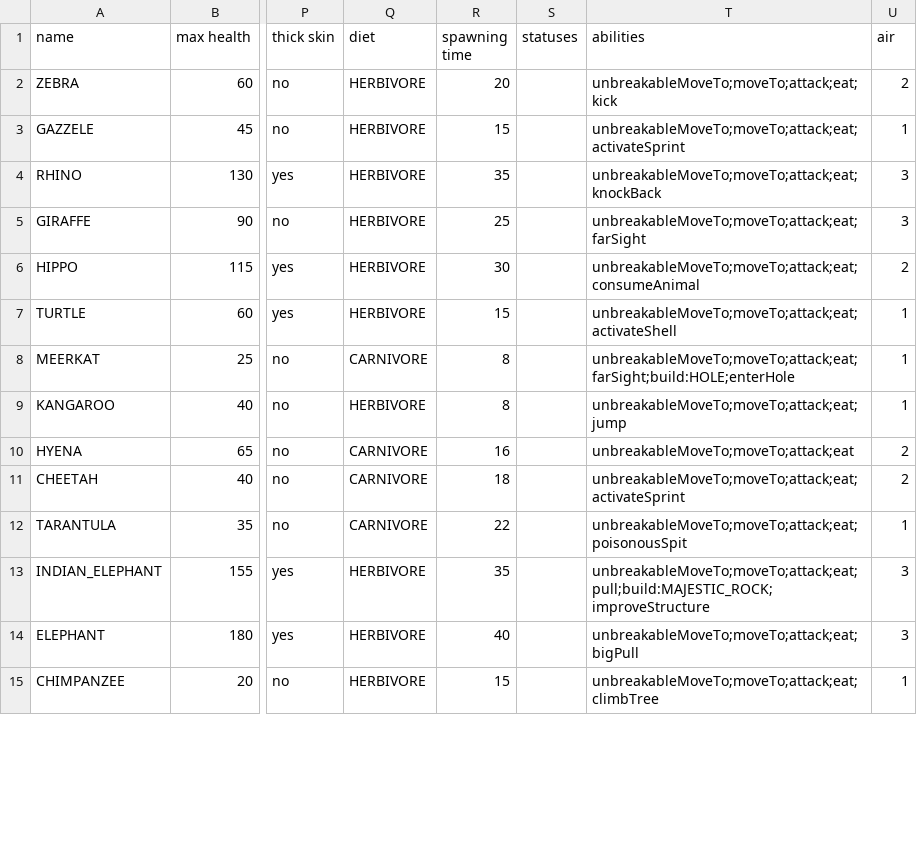
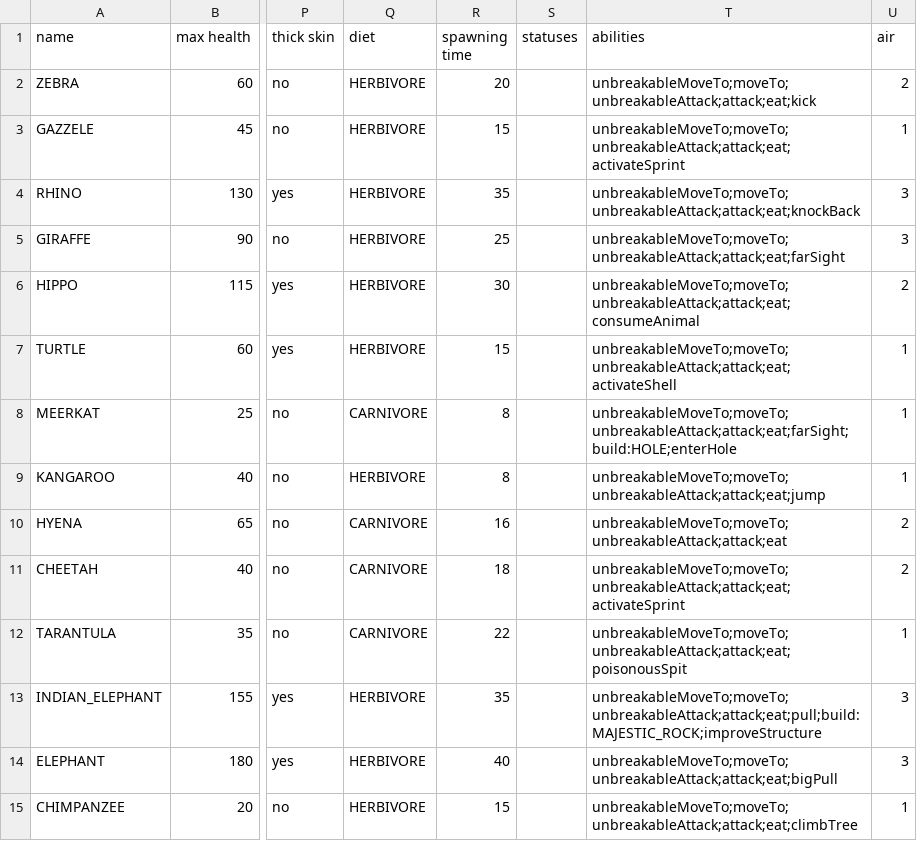
Before and after one commit to TomasKalva/SanguineGenesis, a CSV file: SanguineGenesis/GameLogic/Data/Entities/Animals.csv, drawn as a sheet; only a part is shown, gaps mark what is left out; the diff covers the shown part only; the diff names each change by its address in the sheet, - before the commit and + after, or states it on an @@ line.

Commit message:
Added UnbreakableAttack - its MoveToCast ability has attackEnemyInstead set to false. It is default ability for attacking for player.
Fixed the bug, that when at least ~7 animals that attack another animal they move it instead. It was cause by not setting CanBeMoved to false before executing steps of the follow command.

```diff
--- a/SanguineGenesis/GameLogic/Data/Entities/Animals.csv
+++ b/SanguineGenesis/GameLogic/Data/Entities/Animals.csv
-T2 (abilities): unbreakableMoveTo;moveTo;attack;eat;kick
+T2 (abilities): unbreakableMoveTo;moveTo;unbreakableAttack;attack;eat;kick
-T3 (abilities): unbreakableMoveTo;moveTo;attack;eat;activateSprint
+T3 (abilities): unbreakableMoveTo;moveTo;unbreakableAttack;attack;eat;activateSprint
-T4 (abilities): unbreakableMoveTo;moveTo;attack;eat;knockBack
+T4 (abilities): unbreakableMoveTo;moveTo;unbreakableAttack;attack;eat;knockBack
-T5 (abilities): unbreakableMoveTo;moveTo;attack;eat;farSight
+T5 (abilities): unbreakableMoveTo;moveTo;unbreakableAttack;attack;eat;farSight
-T6 (abilities): unbreakableMoveTo;moveTo;attack;eat;consumeAnimal
+T6 (abilities): unbreakableMoveTo;moveTo;unbreakableAttack;attack;eat;consumeAnimal
-T7 (abilities): unbreakableMoveTo;moveTo;attack;eat;activateShell
+T7 (abilities): unbreakableMoveTo;moveTo;unbreakableAttack;attack;eat;activateShell
-T8 (abilities): unbreakableMoveTo;moveTo;attack;eat;farSight;build:HOLE;enterHole
+T8 (abilities): unbreakableMoveTo;moveTo;unbreakableAttack;attack;eat;farSight;build:HOLE;enterHole
-T9 (abilities): unbreakableMoveTo;moveTo;attack;eat;jump
+T9 (abilities): unbreakableMoveTo;moveTo;unbreakableAttack;attack;eat;jump
-T10 (abilities): unbreakableMoveTo;moveTo;attack;eat
+T10 (abilities): unbreakableMoveTo;moveTo;unbreakableAttack;attack;eat
-T11 (abilities): unbreakableMoveTo;moveTo;attack;eat;activateSprint
+T11 (abilities): unbreakableMoveTo;moveTo;unbreakableAttack;attack;eat;activateSprint
-T12 (abilities): unbreakableMoveTo;moveTo;attack;eat;poisonousSpit
+T12 (abilities): unbreakableMoveTo;moveTo;unbreakableAttack;attack;eat;poisonousSpit
-T13 (abilities): unbreakableMoveTo;moveTo;attack;eat;pull;build:MAJESTIC_ROCK;improveStructure
+T13 (abilities): unbreakableMoveTo;moveTo;unbreakableAttack;attack;eat;pull;build:MAJESTIC_ROCK;improveStructure
-T14 (abilities): unbreakableMoveTo;moveTo;attack;eat;bigPull
+T14 (abilities): unbreakableMoveTo;moveTo;unbreakableAttack;attack;eat;bigPull
-T15 (abilities): unbreakableMoveTo;moveTo;attack;eat;climbTree
+T15 (abilities): unbreakableMoveTo;moveTo;unbreakableAttack;attack;eat;climbTree
```
Also changed, not shown: 19 edited cells elsewhere in this file, 5 other files.
